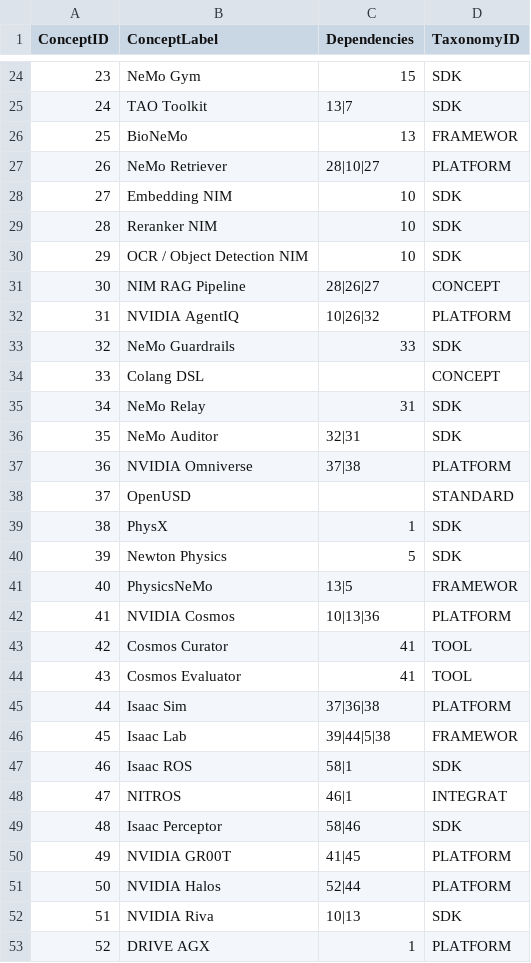
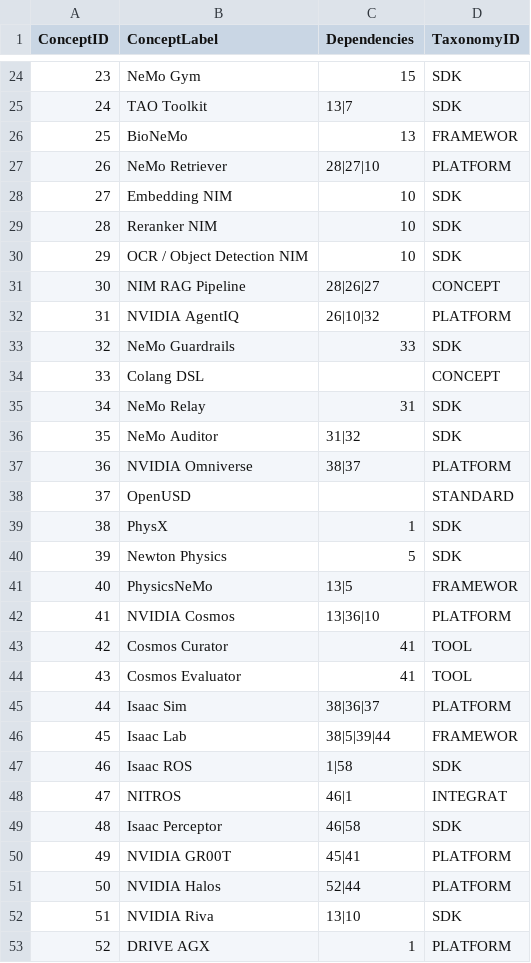
Before and after one commit to Yarmoluk/ckg-benchmark, a CSV file: benchmark/domains/nvidia-developer-ecosystem/learning-graph.csv, drawn as a sheet; only a part is shown, gaps mark what is left out; the diff covers the shown part only.

```diff
--- a/benchmark/domains/nvidia-developer-ecosystem/learning-graph.csv
+++ b/benchmark/domains/nvidia-developer-ecosystem/learning-graph.csv
@@ -26,3 +26,3 @@ ConceptID,ConceptLabel,Dependencies,TaxonomyID
 25,BioNeMo,13,FRAMEWOR
-26,NeMo Retriever,28|10|27,PLATFORM
+26,NeMo Retriever,28|27|10,PLATFORM
 27,Embedding NIM,10,SDK
@@ -31,3 +31,3 @@ ConceptID,ConceptLabel,Dependencies,TaxonomyID
 30,NIM RAG Pipeline,28|26|27,CONCEPT
-31,NVIDIA AgentIQ,10|26|32,PLATFORM
+31,NVIDIA AgentIQ,26|10|32,PLATFORM
 32,NeMo Guardrails,33,SDK
@@ -35,4 +35,4 @@ ConceptID,ConceptLabel,Dependencies,TaxonomyID
 34,NeMo Relay,31,SDK
-35,NeMo Auditor,32|31,SDK
-36,NVIDIA Omniverse,37|38,PLATFORM
+35,NeMo Auditor,31|32,SDK
+36,NVIDIA Omniverse,38|37,PLATFORM
 37,OpenUSD,,STANDARD
@@ -41,13 +41,13 @@ ConceptID,ConceptLabel,Dependencies,TaxonomyID
 40,PhysicsNeMo,13|5,FRAMEWOR
-41,NVIDIA Cosmos,10|13|36,PLATFORM
+41,NVIDIA Cosmos,13|36|10,PLATFORM
 42,Cosmos Curator,41,TOOL
 43,Cosmos Evaluator,41,TOOL
-44,Isaac Sim,37|36|38,PLATFORM
-45,Isaac Lab,39|44|5|38,FRAMEWOR
-46,Isaac ROS,58|1,SDK
+44,Isaac Sim,38|36|37,PLATFORM
+45,Isaac Lab,38|5|39|44,FRAMEWOR
+46,Isaac ROS,1|58,SDK
 47,NITROS,46|1,INTEGRAT
-48,Isaac Perceptor,58|46,SDK
-49,NVIDIA GR00T,41|45,PLATFORM
+48,Isaac Perceptor,46|58,SDK
+49,NVIDIA GR00T,45|41,PLATFORM
 50,NVIDIA Halos,52|44,PLATFORM
-51,NVIDIA Riva,10|13,SDK
+51,NVIDIA Riva,13|10,SDK
 52,DRIVE AGX,1,PLATFORM
```
Also changed, not shown: 19 edited cells elsewhere in this file, benchmark/domains/nvidia-clara/learning-graph.csv, benchmark/domains/nvidia-cuda-x-libraries/learning-graph.csv, 5 other files.
